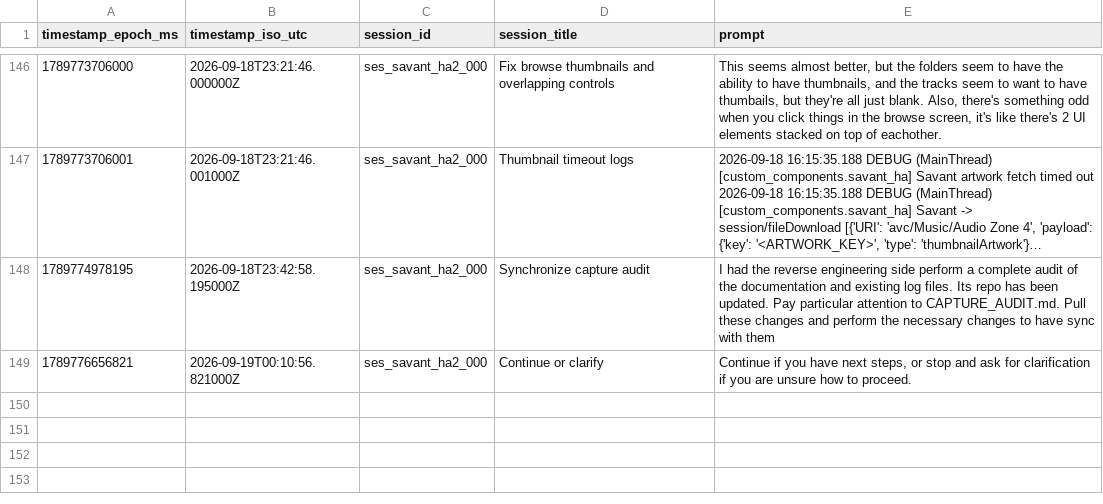
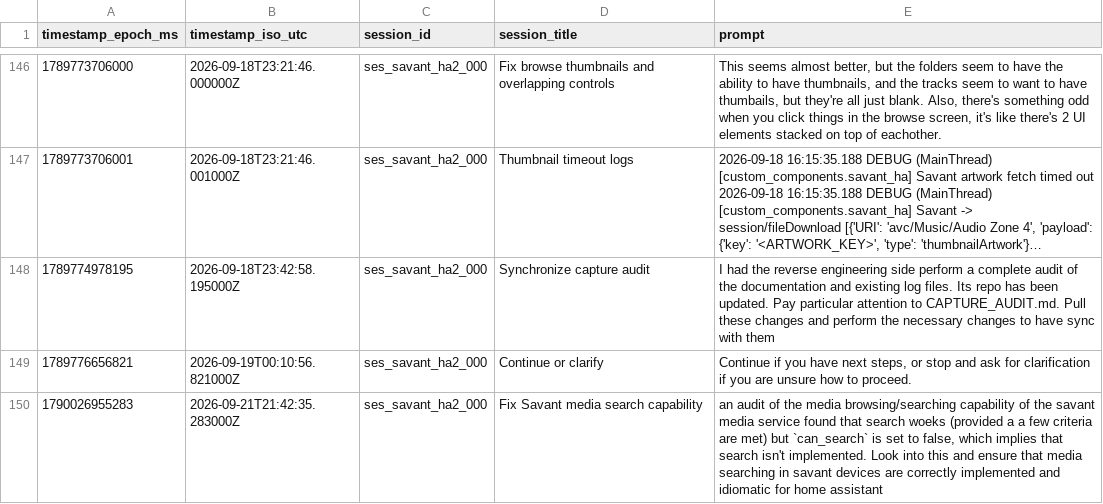
Before and after one commit to hpux735/savant-ha, a CSV file: savant_ha_prompts.csv, drawn as a sheet; only a part is shown, gaps mark what is left out; long unchanged cells end in …; the diff names each change by its address in the sheet, - before the commit and + after, or states it on an @@ line.

Commit message:
Expose Savant Music search

```diff
--- a/savant_ha_prompts.csv
+++ b/savant_ha_prompts.csv
+row 150: 1790026955283 | 2026-09-21T21:42:35.283000Z | ses_savant_ha2_000 | Fix Savant media search capability | an audit of the media browsing/searching capability of the savant media service found that search woeks (provided a a few criteria are met) but `can_search` is set to false, which implies that search isn't implemented. Look into this and ensure that media searching in savant devices are correctly implemented and idiomatic for home assistant
```
Also changed, not shown: 4 other files.
